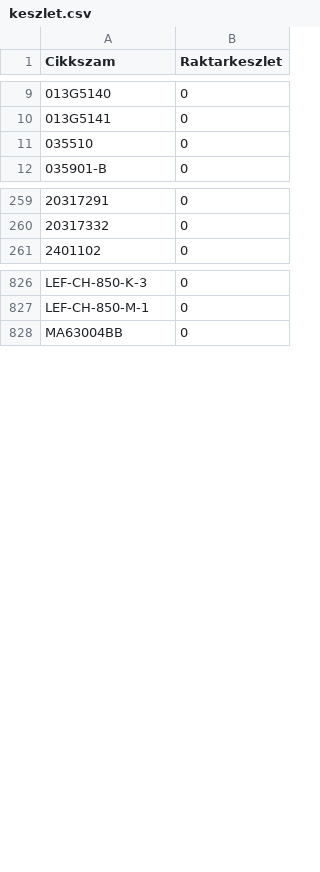
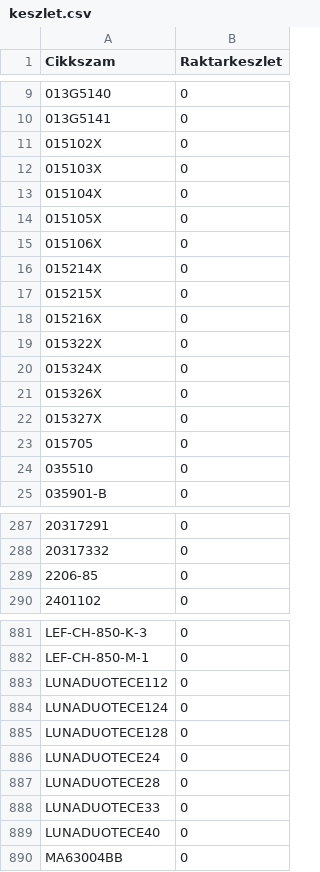
Before and after one commit to Kazanmarket/keszlet-sync, a CSV file: keszlet.csv, drawn as a sheet; only a part is shown, gaps mark what is left out; the diff covers the shown part only; the diff names each change by its address in the sheet, - before the commit and + after, or states it on an @@ line.

```diff
--- a/keszlet.csv
+++ b/keszlet.csv
+row 11: 015102X | 0
+row 12: 015103X | 0
+row 13: 015104X | 0
+row 14: 015105X | 0
+row 15: 015106X | 0
+row 16: 015214X | 0
+row 17: 015215X | 0
+row 18: 015216X | 0
+row 19: 015322X | 0
+row 20: 015324X | 0
+row 21: 015326X | 0
+row 22: 015327X | 0
+row 23: 015705 | 0
+row 289: 2206-85 | 0
+row 883: LUNADUOTECE112 | 0
+row 884: LUNADUOTECE124 | 0
+row 885: LUNADUOTECE128 | 0
+row 886: LUNADUOTECE24 | 0
+row 887: LUNADUOTECE28 | 0
+row 888: LUNADUOTECE33 | 0
+row 889: LUNADUOTECE40 | 0
```
Also changed, not shown: 61 added rows, 1 removed row and 1 edited cell elsewhere in this file.
